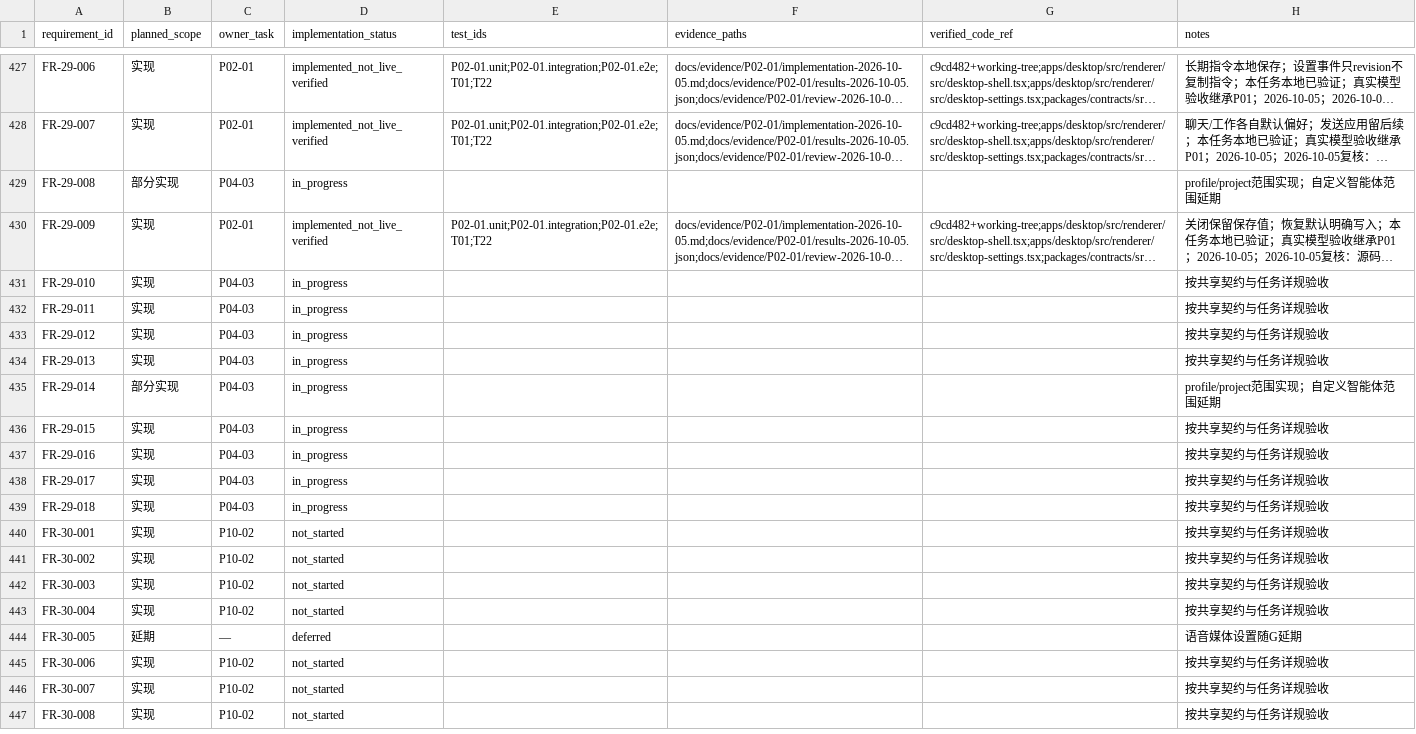
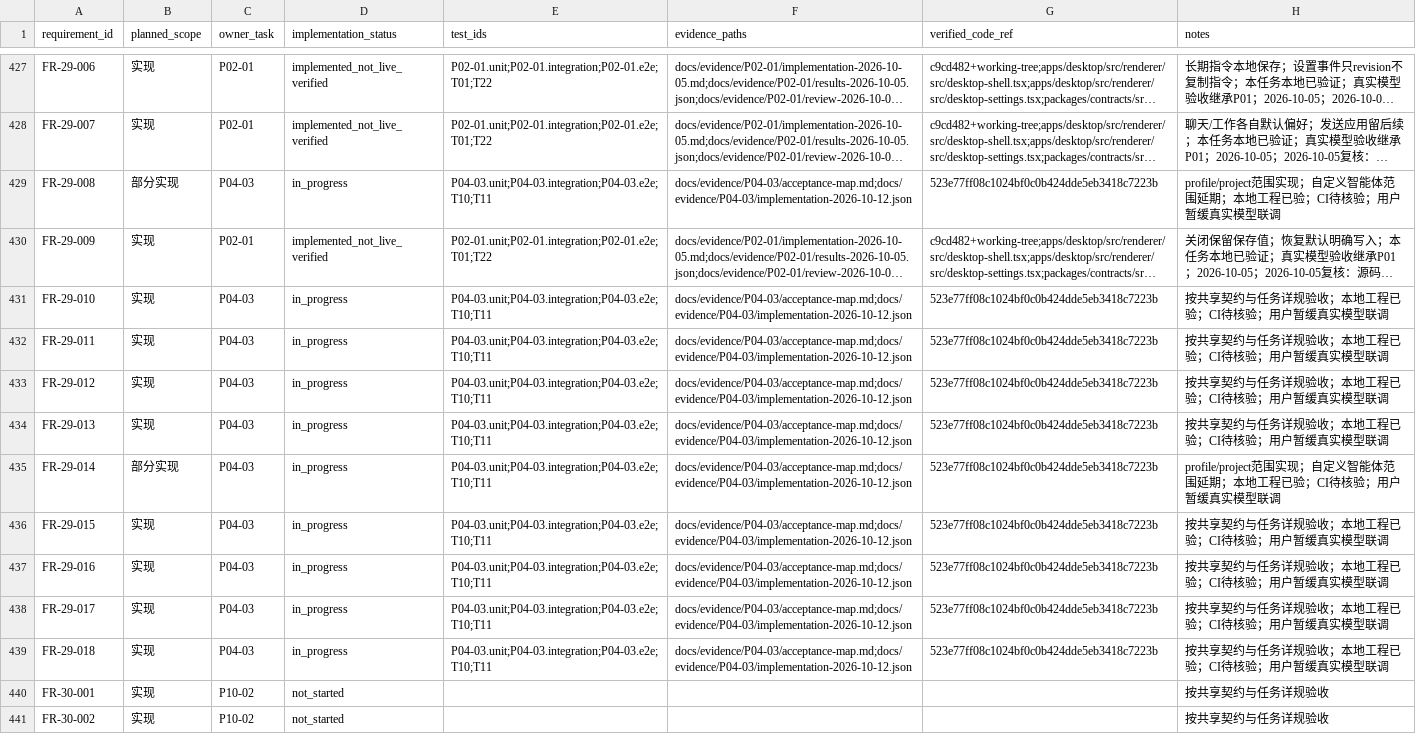
Before and after one commit to tteok1/TapKit, a CSV file: docs/progress/requirements.csv, drawn as a sheet; only a part is shown, gaps mark what is left out; the shorter side is filled out with more unchanged rows; long unchanged cells end in …; the diff names each change by its address in the sheet, - before the commit and + after, or states it on an @@ line.

Commit message:
test(memory): verify finite bridge and preserve acceptance evidence

```diff
--- a/docs/progress/requirements.csv
+++ b/docs/progress/requirements.csv
-E429 (test_ids): (empty)
+E429 (test_ids): P04-03.unit;P04-03.integration;P04-03.e2e;T10;T11
-F429 (evidence_paths): (empty)
+F429 (evidence_paths): docs/evidence/P04-03/acceptance-map.md;docs/evidence/P04-03/implementation-2026-10-12.json
-G429 (verified_code_ref): (empty)
+G429 (verified_code_ref): 523e77ff08c1024bf0c0b424dde5eb3418c7223b
-H429 (notes): profile/project范围实现；自定义智能体范围延期
+H429 (notes): profile/project范围实现；自定义智能体范围延期；本地工程已验；CI待核验；用户暂缓真实模型联调
-E431:E439 (test_ids): (empty)
+E431:E439 (test_ids): P04-03.unit;P04-03.integration;P04-03.e2e;T10;T11
-F431:F439 (evidence_paths): (empty)
+F431:F439 (evidence_paths): docs/evidence/P04-03/acceptance-map.md;docs/evidence/P04-03/implementation-2026-10-12.json
-G431:G439 (verified_code_ref): (empty)
+G431:G439 (verified_code_ref): 523e77ff08c1024bf0c0b424dde5eb3418c7223b
-H431:H434 (notes): 按共享契约与任务详规验收
+H431:H434 (notes): 按共享契约与任务详规验收；本地工程已验；CI待核验；用户暂缓真实模型联调
-H435 (notes): profile/project范围实现；自定义智能体范围延期
+H435 (notes): profile/project范围实现；自定义智能体范围延期；本地工程已验；CI待核验；用户暂缓真实模型联调
-H436:H439 (notes): 按共享契约与任务详规验收
+H436:H439 (notes): 按共享契约与任务详规验收；本地工程已验；CI待核验；用户暂缓真实模型联调
```
Also changed, not shown: 36 other files.
